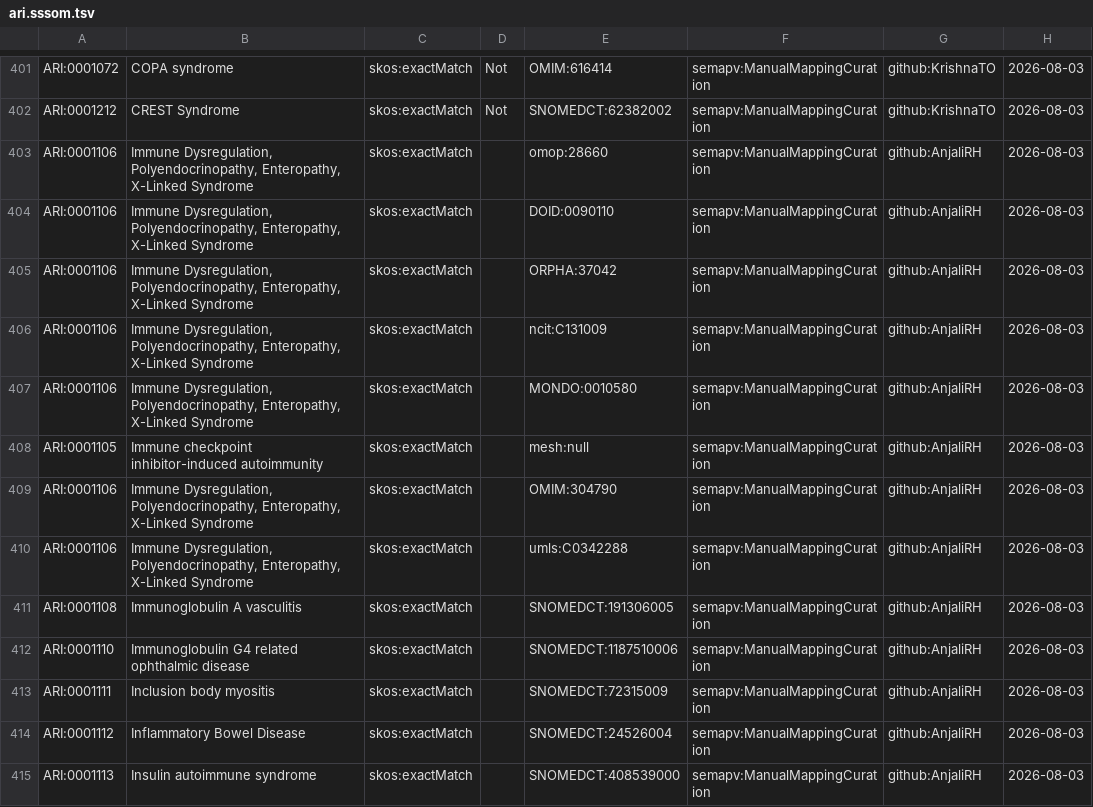
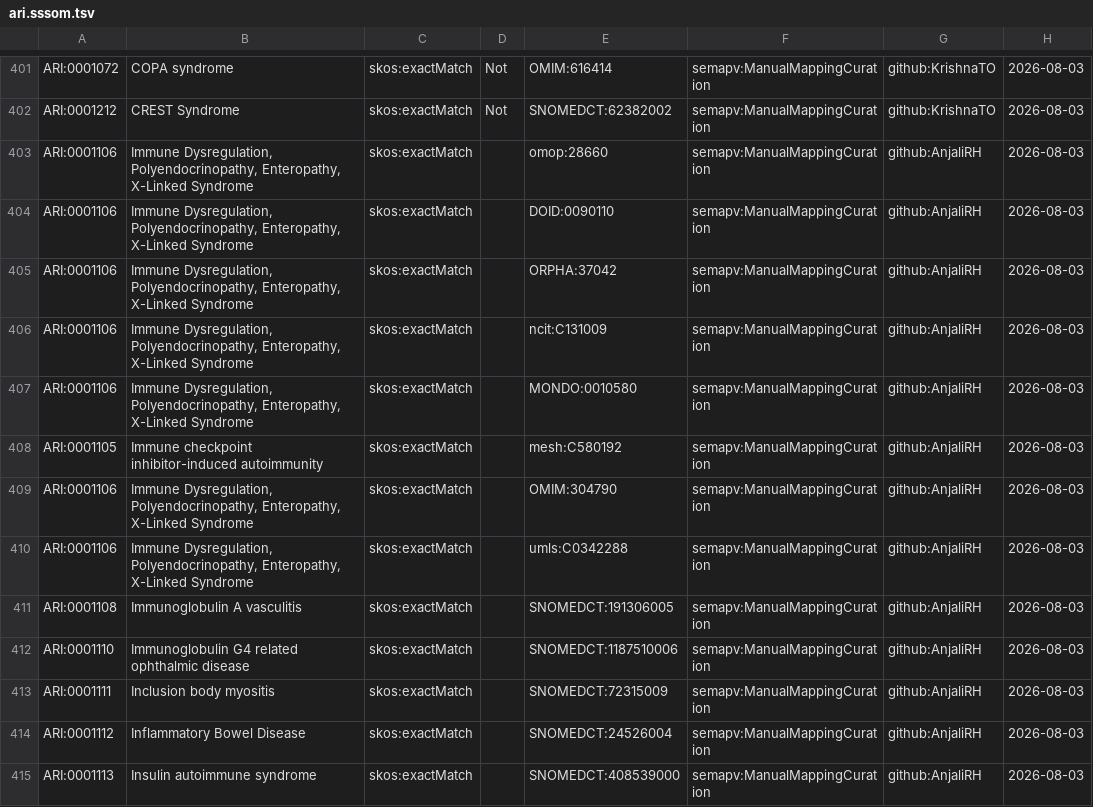
Before and after one commit to KrishnaTO/ARI, a TSV file: mappings/ari.sssom.tsv, drawn as a sheet; only a part is shown, gaps mark what is left out.

```diff
--- a/mappings/ari.sssom.tsv
+++ b/mappings/ari.sssom.tsv
@@ -407,3 +407,3 @@ ARI:0001106	Immune Dysregulation, Polyendocrinopathy, Enteropathy, X-Linked Synd
 ARI:0001106	Immune Dysregulation, Polyendocrinopathy, Enteropathy, X-Linked Syndrome	skos:exactMatch		MONDO:0010580	semapv:ManualMappingCuration	github:AnjaliRH	2026-08-03
-ARI:0001105	Immune checkpoint inhibitor-induced autoimmunity	skos:exactMatch		mesh:null	semapv:ManualMappingCuration	github:AnjaliRH	2026-08-03
+ARI:0001105	Immune checkpoint inhibitor-induced autoimmunity	skos:exactMatch		mesh:C580192	semapv:ManualMappingCuration	github:AnjaliRH	2026-08-03
 ARI:0001106	Immune Dysregulation, Polyendocrinopathy, Enteropathy, X-Linked Syndrome	skos:exactMatch		OMIM:304790	semapv:ManualMappingCuration	github:AnjaliRH	2026-08-03
```
Also changed, not shown: mappings/ari.equivalencies.tsv.
